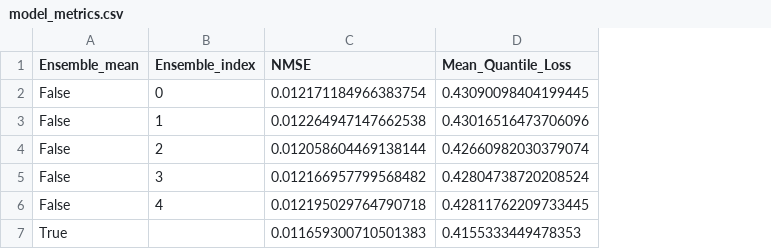
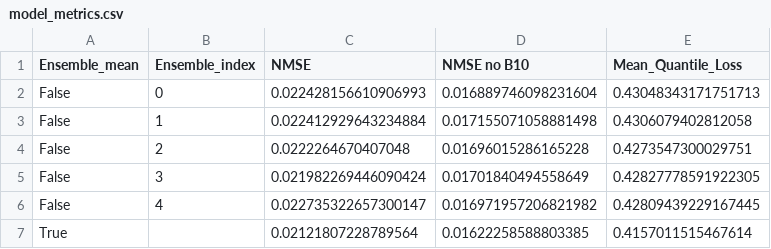
Before and after one commit to chiara-aisweden/cloud_rm, a CSV file: pytorch_models/COT_est_inp_wCOT_newsurf/model_metrics.csv, drawn as a sheet; removed rows and columns are numbered as before the commit, all else as after; the diff names each change by its address in the sheet, - before the commit and + after, or states it on an @@ line.

```diff
--- a/pytorch_models/COT_est_inp_wCOT_newsurf/model_metrics.csv
+++ b/pytorch_models/COT_est_inp_wCOT_newsurf/model_metrics.csv
+column D (NMSE no B10), rows 2-6: 0.016889746098231604 | 0.017155071058881498 | 0.01696015286165228 | 0.01701840494558649 | 0.016971957206821982
-C2 (NMSE): 0.012171184966383754
+C2 (NMSE): 0.022428156610906993
-E2 (Mean_Quantile_Loss): 0.43090098404199445
+E2 (Mean_Quantile_Loss): 0.43048343171751713
-C3 (NMSE): 0.012264947147662538
+C3 (NMSE): 0.022412929643234884
-E3 (Mean_Quantile_Loss): 0.43016516473706096
+E3 (Mean_Quantile_Loss): 0.4306079402812058
-C4 (NMSE): 0.012058604469138144
+C4 (NMSE): 0.0222264670407048
-E4 (Mean_Quantile_Loss): 0.42660982030379074
+E4 (Mean_Quantile_Loss): 0.4273547300029751
-C5 (NMSE): 0.012166957799568482
+C5 (NMSE): 0.021982269446090424
-E5 (Mean_Quantile_Loss): 0.42804738720208524
+E5 (Mean_Quantile_Loss): 0.42827778591922305
-C6 (NMSE): 0.012195029764790718
+C6 (NMSE): 0.022735322657300147
-E6 (Mean_Quantile_Loss): 0.42811762209733445
+E6 (Mean_Quantile_Loss): 0.42809439229167445
-row 7: True |  | 0.011659300710501383 | 0.4155333449478353
+row 7: True |  | 0.02121807228789564 | 0.01622258588803385 | 0.4157011515467614
```
Also changed, not shown: pytorch_models/Angles_as_input-Sun_Zen/model_metrics.csv, pytorch_models/Angles_as_input-without/model_metrics.csv, 12 other files.
